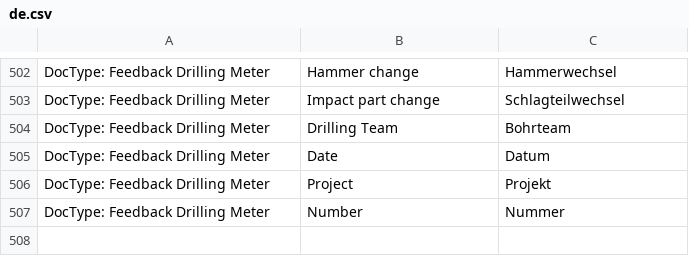
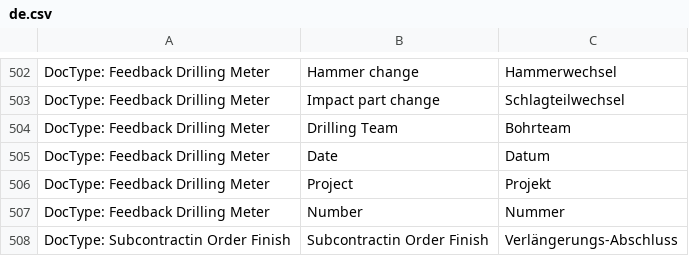
Before and after one commit to libracore/hb, a CSV file: heimbohrtechnik/translations/de.csv, drawn as a sheet; only a part is shown, gaps mark what is left out; the diff names each change by its address in the sheet, - before the commit and + after, or states it on an @@ line.

Commit message:
subcontracting order finish

```diff
--- a/heimbohrtechnik/translations/de.csv
+++ b/heimbohrtechnik/translations/de.csv
+row 508: DocType: Subcontractin Order Finish | Subcontractin Order Finish | Verlängerungs-Abschluss
```
Also changed, not shown: 7 other files.
